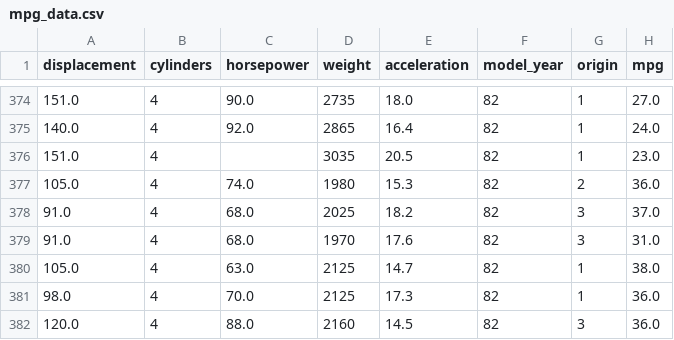
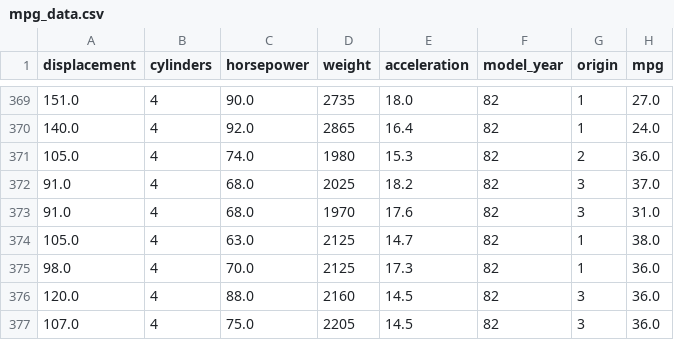
Before and after one commit to RabDou44/MachineLearning2024W, a CSV file: data_processed/mpg_data.csv, drawn as a sheet; only a part is shown, gaps mark what is left out; the shorter side is filled out with more unchanged rows; the diff covers the shown part only.

```diff
--- a/data_processed/mpg_data.csv
+++ b/data_processed/mpg_data.csv
@@ -375,3 +370,2 @@ displacement,cylinders,horsepower,weight,acceleration,model_year,origin,mpg
 140.0,4,92.0,2865,16.4,82,1,24.0
-151.0,4,,3035,20.5,82,1,23.0
 105.0,4,74.0,1980,15.3,82,2,36.0
```
Also changed, not shown: 5 removed rows elsewhere in this file, 8 other files.
